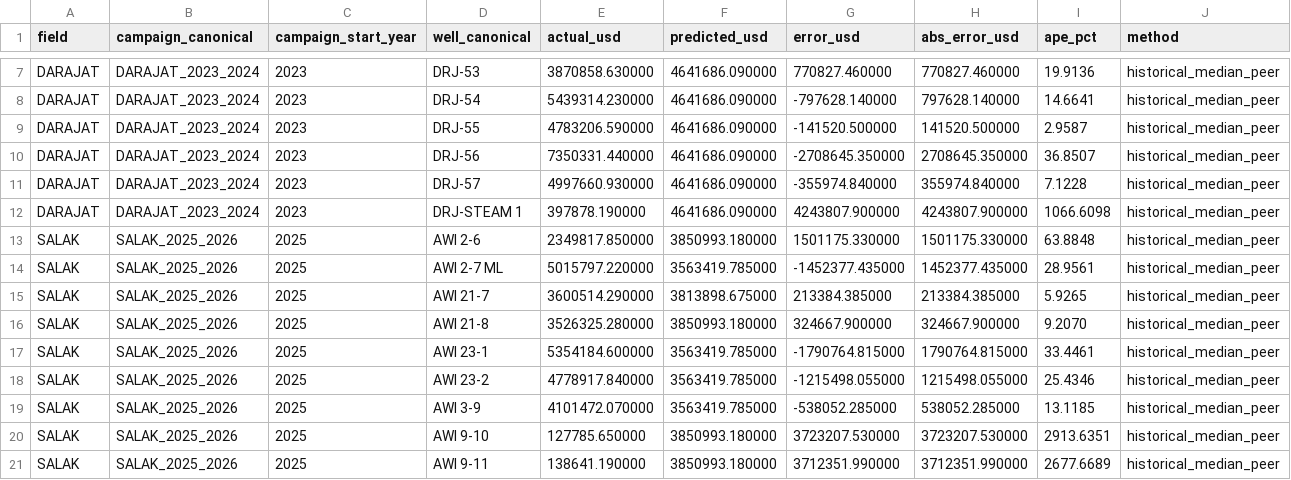
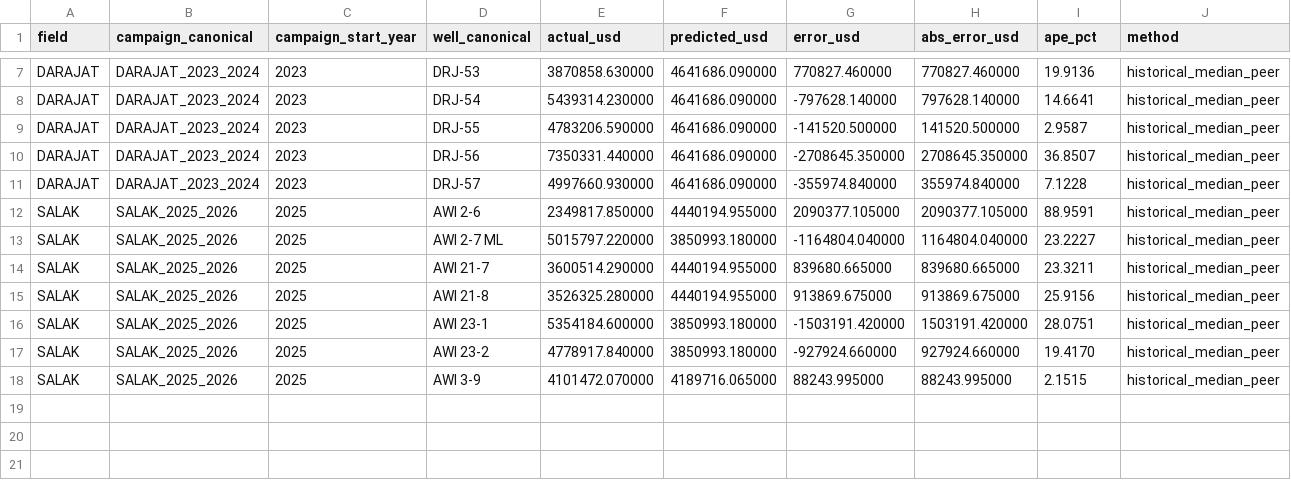
Before and after one commit to gems-fn123/drilling-cost-estimator, a CSV file: data/processed/backtest_well_results.csv, drawn as a sheet; only a part is shown, gaps mark what is left out; the diff covers the shown part only.

Commit message:
Add auditable well-pool exclusions and refresh phase outputs

```diff
--- a/data/processed/backtest_well_results.csv
+++ b/data/processed/backtest_well_results.csv
@@ -11,11 +11,8 @@ DARAJAT,DARAJAT_2023_2024,2023,DRJ-56,7350331.440000,4641686.090000,-2708645.350
 DARAJAT,DARAJAT_2023_2024,2023,DRJ-57,4997660.930000,4641686.090000,-355974.840000,355974.840000,7.1228,historical_median_peer
-DARAJAT,DARAJAT_2023_2024,2023,DRJ-STEAM 1,397878.190000,4641686.090000,4243807.900000,4243807.900000,1066.6098,historical_median_peer
-SALAK,SALAK_2025_2026,2025,AWI 2-6,2349817.850000,3850993.180000,1501175.330000,1501175.330000,63.8848,historical_median_peer
-SALAK,SALAK_2025_2026,2025,AWI 2-7 ML,5015797.220000,3563419.785000,-1452377.435000,1452377.435000,28.9561,historical_median_peer
-SALAK,SALAK_2025_2026,2025,AWI 21-7,3600514.290000,3813898.675000,213384.385000,213384.385000,5.9265,historical_median_peer
-SALAK,SALAK_2025_2026,2025,AWI 21-8,3526325.280000,3850993.180000,324667.900000,324667.900000,9.2070,historical_median_peer
-SALAK,SALAK_2025_2026,2025,AWI 23-1,5354184.600000,3563419.785000,-1790764.815000,1790764.815000,33.4461,historical_median_peer
-SALAK,SALAK_2025_2026,2025,AWI 23-2,4778917.840000,3563419.785000,-1215498.055000,1215498.055000,25.4346,historical_median_peer
-SALAK,SALAK_2025_2026,2025,AWI 3-9,4101472.070000,3563419.785000,-538052.285000,538052.285000,13.1185,historical_median_peer
-SALAK,SALAK_2025_2026,2025,AWI 9-10,127785.650000,3850993.180000,3723207.530000,3723207.530000,2913.6351,historical_median_peer
-SALAK,SALAK_2025_2026,2025,AWI 9-11,138641.190000,3850993.180000,3712351.990000,3712351.990000,2677.6689,historical_median_peer
+SALAK,SALAK_2025_2026,2025,AWI 2-6,2349817.850000,4440194.955000,2090377.105000,2090377.105000,88.9591,historical_median_peer
+SALAK,SALAK_2025_2026,2025,AWI 2-7 ML,5015797.220000,3850993.180000,-1164804.040000,1164804.040000,23.2227,historical_median_peer
+SALAK,SALAK_2025_2026,2025,AWI 21-7,3600514.290000,4440194.955000,839680.665000,839680.665000,23.3211,historical_median_peer
+SALAK,SALAK_2025_2026,2025,AWI 21-8,3526325.280000,4440194.955000,913869.675000,913869.675000,25.9156,historical_median_peer
+SALAK,SALAK_2025_2026,2025,AWI 23-1,5354184.600000,3850993.180000,-1503191.420000,1503191.420000,28.0751,historical_median_peer
+SALAK,SALAK_2025_2026,2025,AWI 23-2,4778917.840000,3850993.180000,-927924.660000,927924.660000,19.4170,historical_median_peer
+SALAK,SALAK_2025_2026,2025,AWI 3-9,4101472.070000,4189716.065000,88243.995000,88243.995000,2.1515,historical_median_peer
```
Also changed, not shown: 20 edited cells elsewhere in this file, data/processed/backtest_campaign_results.csv, data/processed/baseline_estimates_darajat.csv, 20 other files.
